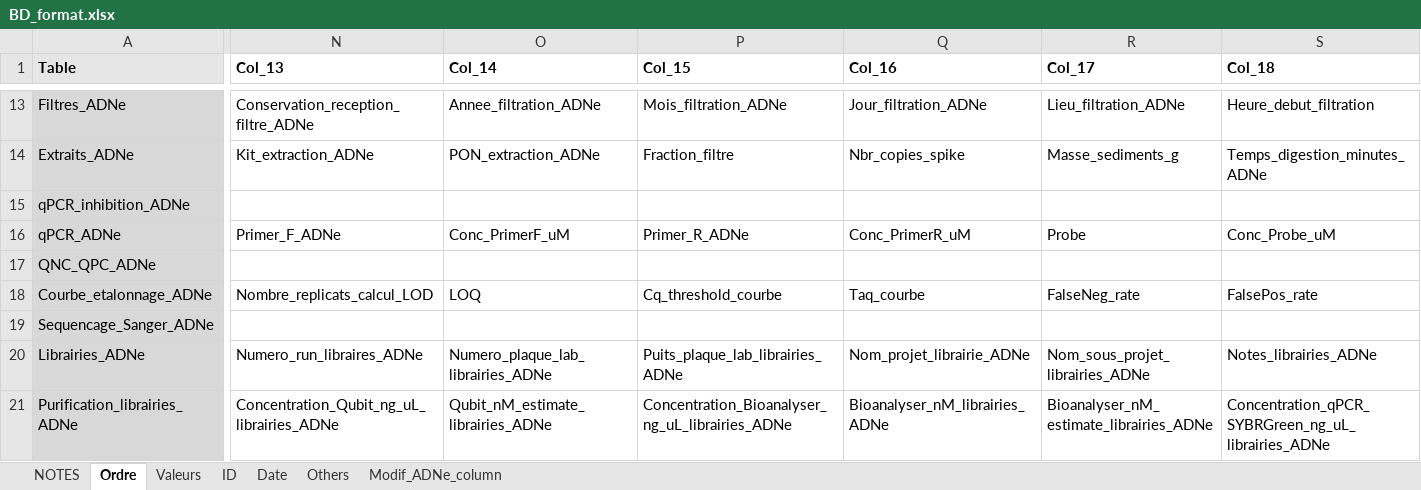
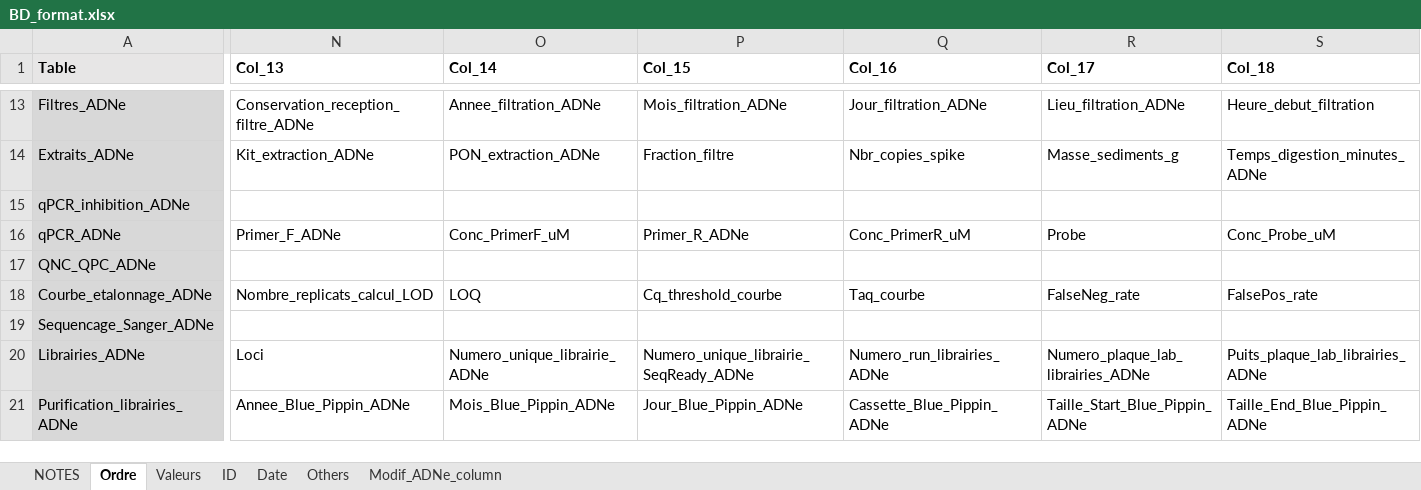
Before and after one commit to GenomicsMLI-DFO/BD-LabGeno-IML_gestion, an Excel workbook: inst/BD_format.xlsx, sheet Ordre, drawn as a sheet; only a part is shown, gaps mark what is left out; values as stored, in another font and other column widths than the file's, no borders; the diff covers the shown part only; the diff names each change by its address in the sheet, - before the commit and + after, or states it on an @@ line.

Commit message:
Update new adne seq table

```diff
--- a/inst/BD_format.xlsx (sheet Ordre)
+++ b/inst/BD_format.xlsx (sheet Ordre)
-N20 (Col_13): Numero_run_libraires_ADNe
+N20 (Col_13): Loci
-O20 (Col_14): Numero_plaque_lab_librairies_ADNe
+O20 (Col_14): Numero_unique_librairie_ADNe
-P20 (Col_15): Puits_plaque_lab_librairies_ADNe
+P20 (Col_15): Numero_unique_librairie_SeqReady_ADNe
-Q20 (Col_16): Nom_projet_librairie_ADNe
+Q20 (Col_16): Numero_run_librairies_ADNe
-R20 (Col_17): Nom_sous_projet_librairies_ADNe
+R20 (Col_17): Numero_plaque_lab_librairies_ADNe
-S20 (Col_18): Notes_librairies_ADNe
+S20 (Col_18): Puits_plaque_lab_librairies_ADNe
-N21 (Col_13): Concentration_Qubit_ng_uL_librairies_ADNe
+N21 (Col_13): Annee_Blue_Pippin_ADNe
-O21 (Col_14): Qubit_nM_estimate_librairies_ADNe
+O21 (Col_14): Mois_Blue_Pippin_ADNe
-P21 (Col_15): Concentration_Bioanalyser_ng_uL_librairies_ADNe
+P21 (Col_15): Jour_Blue_Pippin_ADNe
-Q21 (Col_16): Bioanalyser_nM_librairies_ADNe
+Q21 (Col_16): Cassette_Blue_Pippin_ADNe
-R21 (Col_17): Bioanalyser_nM_estimate_librairies_ADNe
+R21 (Col_17): Taille_Start_Blue_Pippin_ADNe
-S21 (Col_18): Concentration_qPCR_SYBRGreen_ng_uL_librairies_ADNe
+S21 (Col_18): Taille_End_Blue_Pippin_ADNe
```
Also changed, not shown: 1 added row, 27 edited cells and cell formats elsewhere in this sheet, sheet Others, sheet Valeurs, sheet Date, 10 other files.
